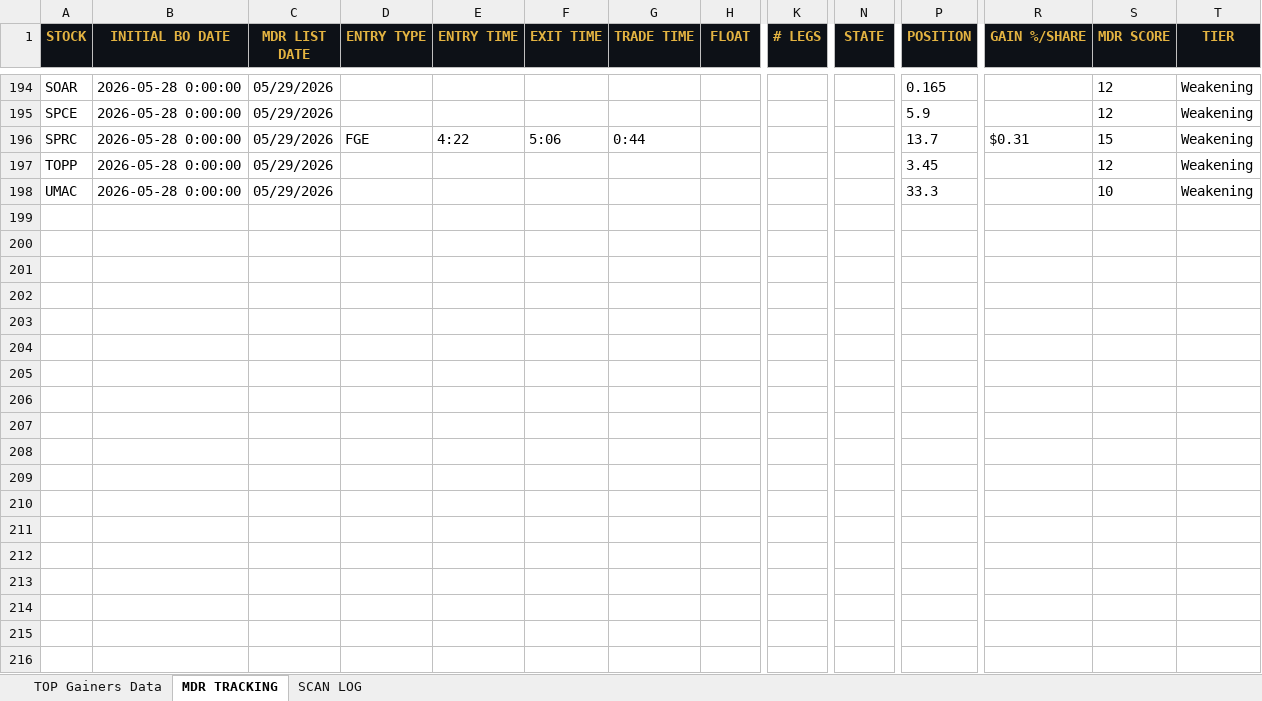
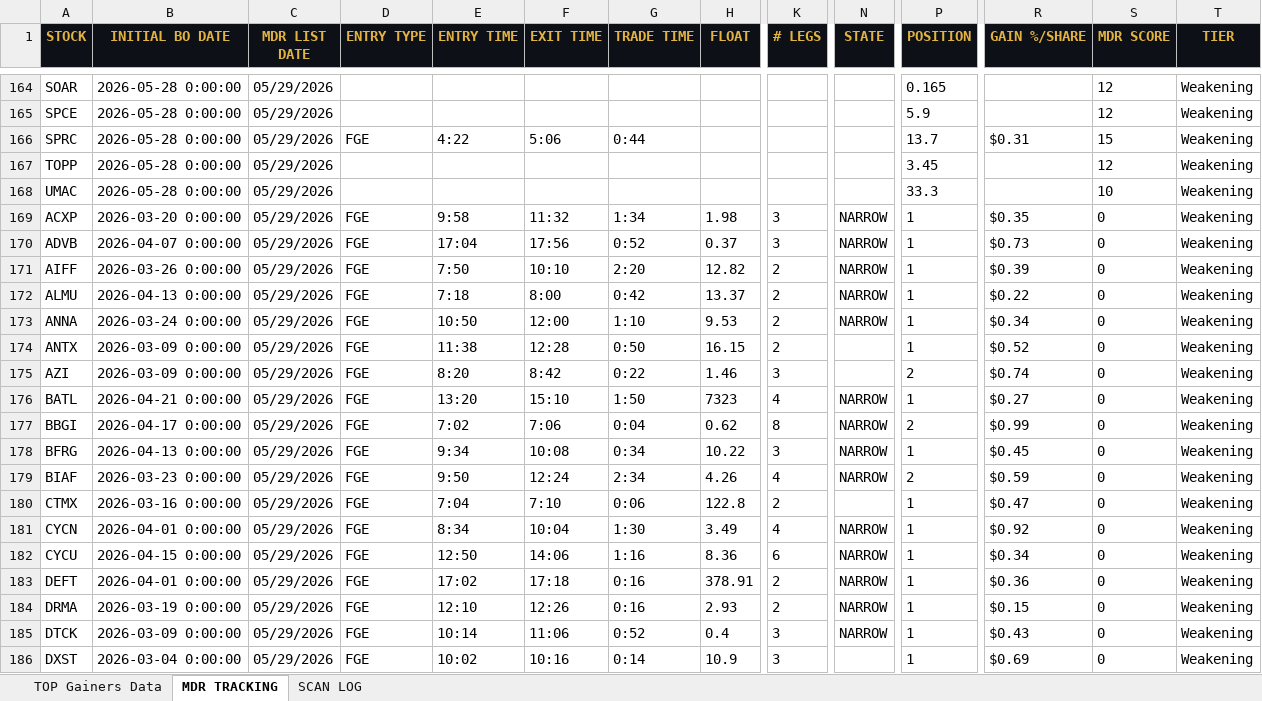
Before and after one commit to cmletsch/trading-system, an Excel workbook: data/trading_data_2026-05-29.xlsx, sheet MDR TRACKING, drawn as a sheet; only a part is shown, gaps mark what is left out; values as stored, in another font and other column widths than the file's, no borders; rows hold the shown columns only; the diff covers the shown part only; the diff names each change by its address in the sheet, - before the commit and + after, or states it on an @@ line.

```diff
--- a/data/trading_data_2026-05-29.xlsx (sheet MDR TRACKING)
+++ b/data/trading_data_2026-05-29.xlsx (sheet MDR TRACKING)
+row 169: ACXP | 2026-03-20 0:00:00 | 05/29/2026 | FGE | 9:58 | 11:32 | 1:34 | 1.98 | 3 | NARROW | 1 | $0.35 | 0 | Weakening
+row 170: ADVB | 2026-04-07 0:00:00 | 05/29/2026 | FGE | 17:04 | 17:56 | 0:52 | 0.37 | 3 | NARROW | 1 | $0.73 | 0 | Weakening
+row 171: AIFF | 2026-03-26 0:00:00 | 05/29/2026 | FGE | 7:50 | 10:10 | 2:20 | 12.82 | 2 | NARROW | 1 | $0.39 | 0 | Weakening
+row 172: ALMU | 2026-04-13 0:00:00 | 05/29/2026 | FGE | 7:18 | 8:00 | 0:42 | 13.37 | 2 | NARROW | 1 | $0.22 | 0 | Weakening
+row 173: ANNA | 2026-03-24 0:00:00 | 05/29/2026 | FGE | 10:50 | 12:00 | 1:10 | 9.53 | 2 | NARROW | 1 | $0.34 | 0 | Weakening
+row 174: ANTX | 2026-03-09 0:00:00 | 05/29/2026 | FGE | 11:38 | 12:28 | 0:50 | 16.15 | 2 |  | 1 | $0.52 | 0 | Weakening
+row 175: AZI | 2026-03-09 0:00:00 | 05/29/2026 | FGE | 8:20 | 8:42 | 0:22 | 1.46 | 3 |  | 2 | $0.74 | 0 | Weakening
+row 176: BATL | 2026-04-21 0:00:00 | 05/29/2026 | FGE | 13:20 | 15:10 | 1:50 | 7323 | 4 | NARROW | 1 | $0.27 | 0 | Weakening
+row 177: BBGI | 2026-04-17 0:00:00 | 05/29/2026 | FGE | 7:02 | 7:06 | 0:04 | 0.62 | 8 | NARROW | 2 | $0.99 | 0 | Weakening
+row 178: BFRG | 2026-04-13 0:00:00 | 05/29/2026 | FGE | 9:34 | 10:08 | 0:34 | 10.22 | 3 | NARROW | 1 | $0.45 | 0 | Weakening
+row 179: BIAF | 2026-03-23 0:00:00 | 05/29/2026 | FGE | 9:50 | 12:24 | 2:34 | 4.26 | 4 | NARROW | 2 | $0.59 | 0 | Weakening
+row 180: CTMX | 2026-03-16 0:00:00 | 05/29/2026 | FGE | 7:04 | 7:10 | 0:06 | 122.8 | 2 |  | 1 | $0.47 | 0 | Weakening
+row 181: CYCN | 2026-04-01 0:00:00 | 05/29/2026 | FGE | 8:34 | 10:04 | 1:30 | 3.49 | 4 | NARROW | 1 | $0.92 | 0 | Weakening
+row 182: CYCU | 2026-04-15 0:00:00 | 05/29/2026 | FGE | 12:50 | 14:06 | 1:16 | 8.36 | 6 | NARROW | 1 | $0.34 | 0 | Weakening
+row 183: DEFT | 2026-04-01 0:00:00 | 05/29/2026 | FGE | 17:02 | 17:18 | 0:16 | 378.91 | 2 | NARROW | 1 | $0.36 | 0 | Weakening
+row 184: DRMA | 2026-03-19 0:00:00 | 05/29/2026 | FGE | 12:10 | 12:26 | 0:16 | 2.93 | 2 | NARROW | 1 | $0.15 | 0 | Weakening
+row 185: DTCK | 2026-03-09 0:00:00 | 05/29/2026 | FGE | 10:14 | 11:06 | 0:52 | 0.4 | 3 | NARROW | 1 | $0.43 | 0 | Weakening
+row 186: DXST | 2026-03-04 0:00:00 | 05/29/2026 | FGE | 10:02 | 10:16 | 0:14 | 10.9 | 3 |  | 1 | $0.69 | 0 | Weakening
```
Also changed, not shown: 38 added rows and 30 removed rows elsewhere in this sheet, sheet TOP Gainers Data, 2 other files.
